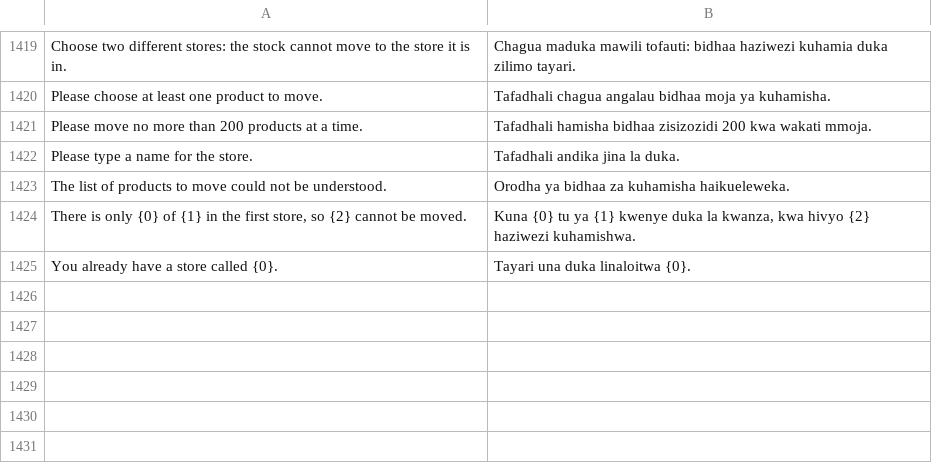
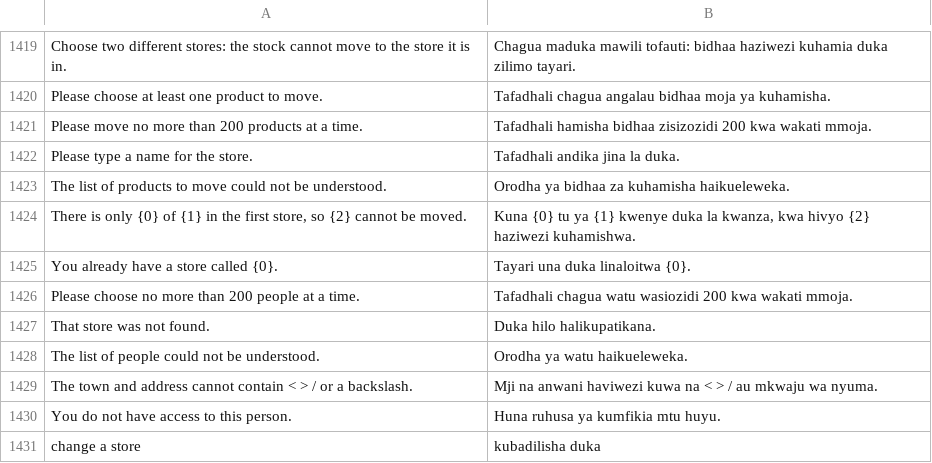
Before and after one commit to MurzakTech/Murzak-PoS-Backend, a CSV file: murzak_pos/translations/sw.csv, drawn as a sheet; only a part is shown, gaps mark what is left out.

```diff
--- a/murzak_pos/translations/sw.csv
+++ b/murzak_pos/translations/sw.csv
@@ -1452 +1452,7 @@
 "You already have a store called {0}.","Tayari una duka linaloitwa {0}."
+"Please choose no more than 200 people at a time.","Tafadhali chagua watu wasiozidi 200 kwa wakati mmoja."
+"That store was not found.","Duka hilo halikupatikana."
+"The list of people could not be understood.","Orodha ya watu haikueleweka."
+"The town and address cannot contain < > / or a backslash.","Mji na anwani haviwezi kuwa na < > / au mkwaju wa nyuma."
+"You do not have access to this person.","Huna ruhusa ya kumfikia mtu huyu."
+"change a store","kubadilisha duka"
```
Also changed, not shown: 8 other files.
